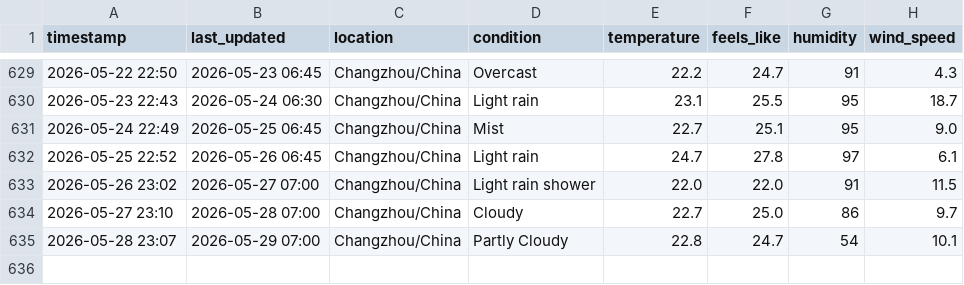
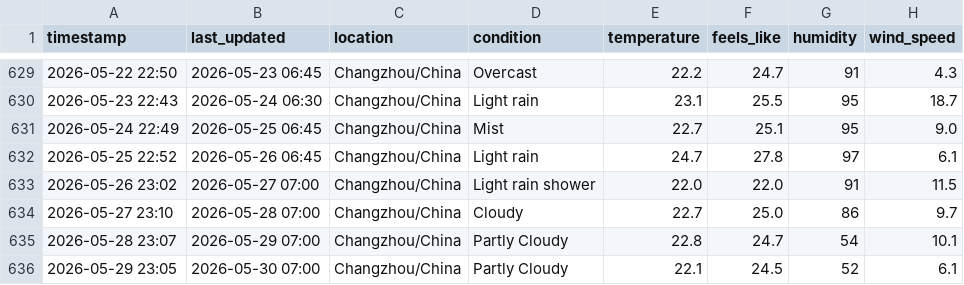
Before and after one commit to delsdwf/medium_actions_weather, a CSV file: temperature_log.csv, drawn as a sheet; only a part is shown, gaps mark what is left out.

```diff
--- a/temperature_log.csv
+++ b/temperature_log.csv
@@ -635 +635,2 @@ timestamp,last_updated,location,condition,temperature,feels_like,humidity,wind_s
 2026-05-28 23:07,2026-05-29 07:00,Changzhou/China,Partly Cloudy,22.8,24.7,54,10.1
+2026-05-29 23:05,2026-05-30 07:00,Changzhou/China,Partly Cloudy,22.1,24.5,52,6.1
```
